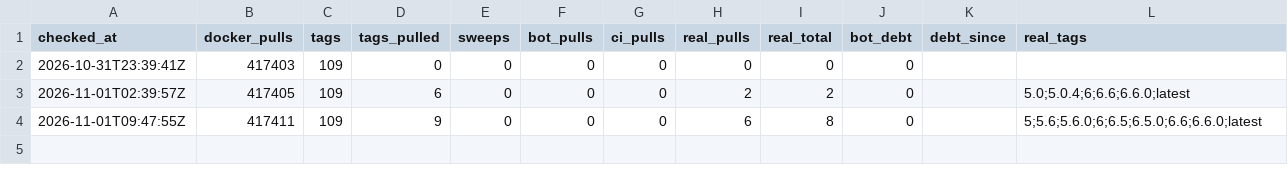
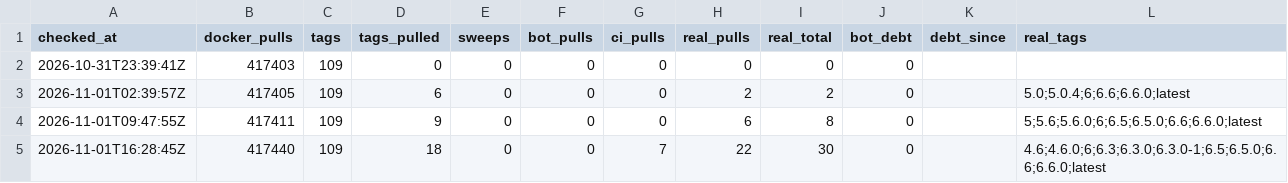
Before and after one commit to mia-li-001/EDDI, a CSV file: data/runs.csv, drawn as a sheet.

```diff
--- a/data/runs.csv
+++ b/data/runs.csv
@@ -4 +4,2 @@ checked_at,docker_pulls,tags,tags_pulled,sweeps,bot_pulls,ci_pulls,real_pulls,re
 2026-11-01T09:47:55Z,417411,109,9,0,0,0,6,8,0,,5;5.6;5.6.0;6;6.5;6.5.0;6.6;6.6.0;latest
+2026-11-01T16:28:45Z,417440,109,18,0,0,7,22,30,0,,4.6;4.6.0;6;6.3;6.3.0;6.3.0-1;6.5;6.5.0;6.6;6.6.0;latest
```
